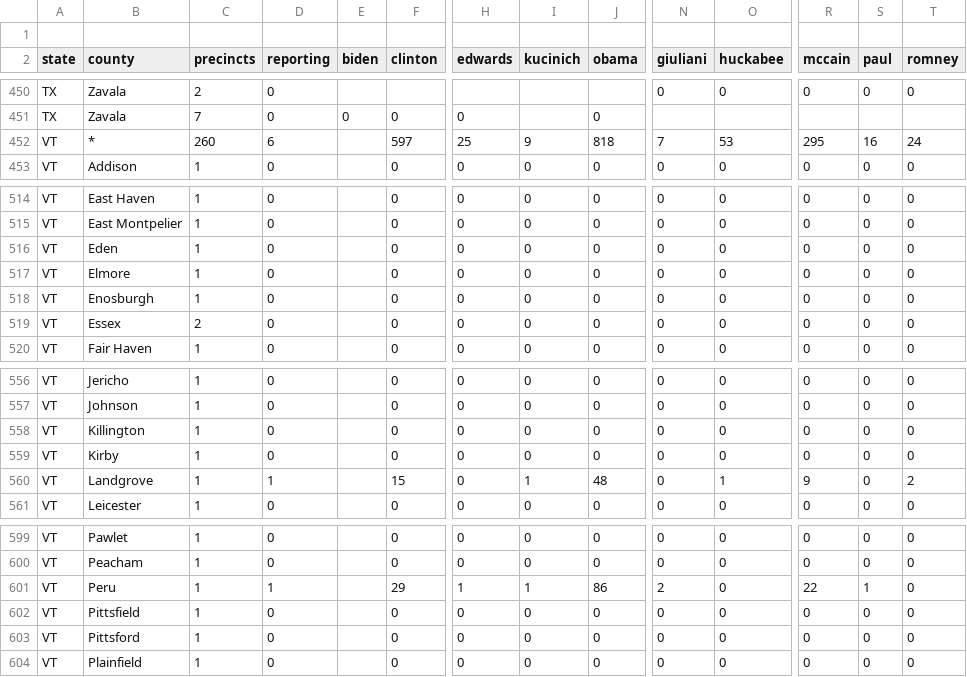
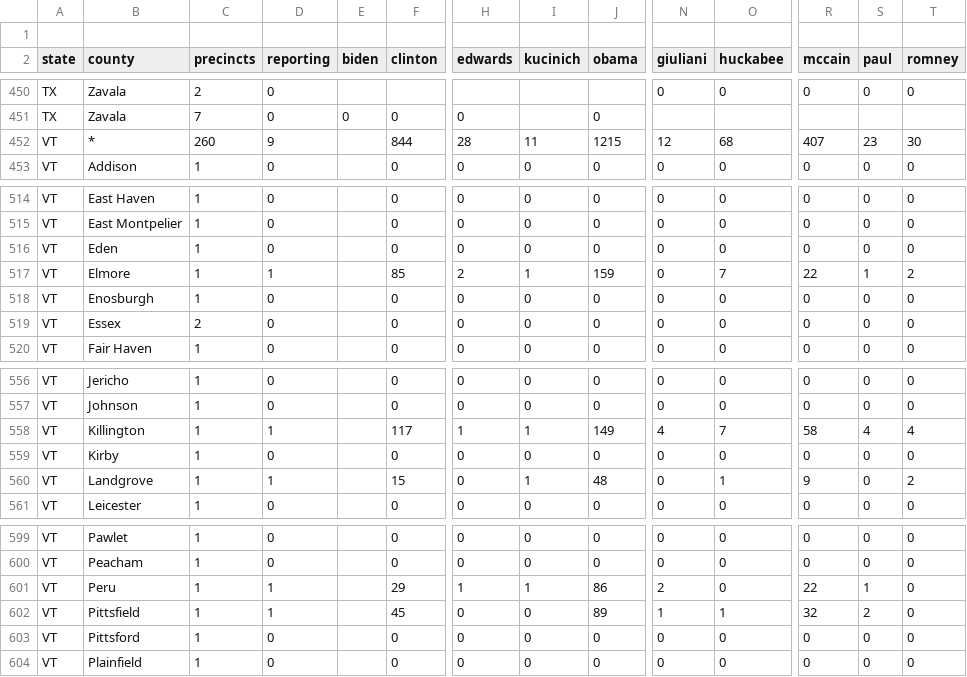
Before and after one commit to geary/primary-maps-2008-data, a CSV file: votes/0304.csv, drawn as a sheet; only a part is shown, gaps mark what is left out; removed rows and columns are numbered as before the commit, all else as after; rows hold the shown columns only; the diff names each change by its address in the sheet, - before the commit and + after, or states it on an @@ line.

Commit message:
Vote update

```diff
--- a/votes/0304.csv
+++ b/votes/0304.csv
-row 452: VT | * | 260 | 6 |  | 597 | 25 | 9 | 818 | 7 | 53 | 295 | 16 | 24
+row 452: VT | * | 260 | 9 |  | 844 | 28 | 11 | 1215 | 12 | 68 | 407 | 23 | 30
-D517 (reporting): 0
+D517 (reporting): 1
-F517 (clinton): 0
+F517 (clinton): 85
-H517 (edwards): 0
+H517 (edwards): 2
-I517 (kucinich): 0
+I517 (kucinich): 1
-J517 (obama): 0
+J517 (obama): 159
-O517 (huckabee): 0
+O517 (huckabee): 7
-R517 (mccain): 0
+R517 (mccain): 22
-S517 (paul): 0
+S517 (paul): 1
-T517 (romney): 0
+T517 (romney): 2
-row 558: VT | Killington | 1 | 0 |  | 0 | 0 | 0 | 0 | 0 | 0 | 0 | 0 | 0
+row 558: VT | Killington | 1 | 1 |  | 117 | 1 | 1 | 149 | 4 | 7 | 58 | 4 | 4
-D602 (reporting): 0
+D602 (reporting): 1
-F602 (clinton): 0
+F602 (clinton): 45
-J602 (obama): 0
+J602 (obama): 89
-N602 (giuliani): 0
+N602 (giuliani): 1
-O602 (huckabee): 0
+O602 (huckabee): 1
-R602 (mccain): 0
+R602 (mccain): 32
-S602 (paul): 0
+S602 (paul): 2
```
Also changed, not shown: 4 other files.
